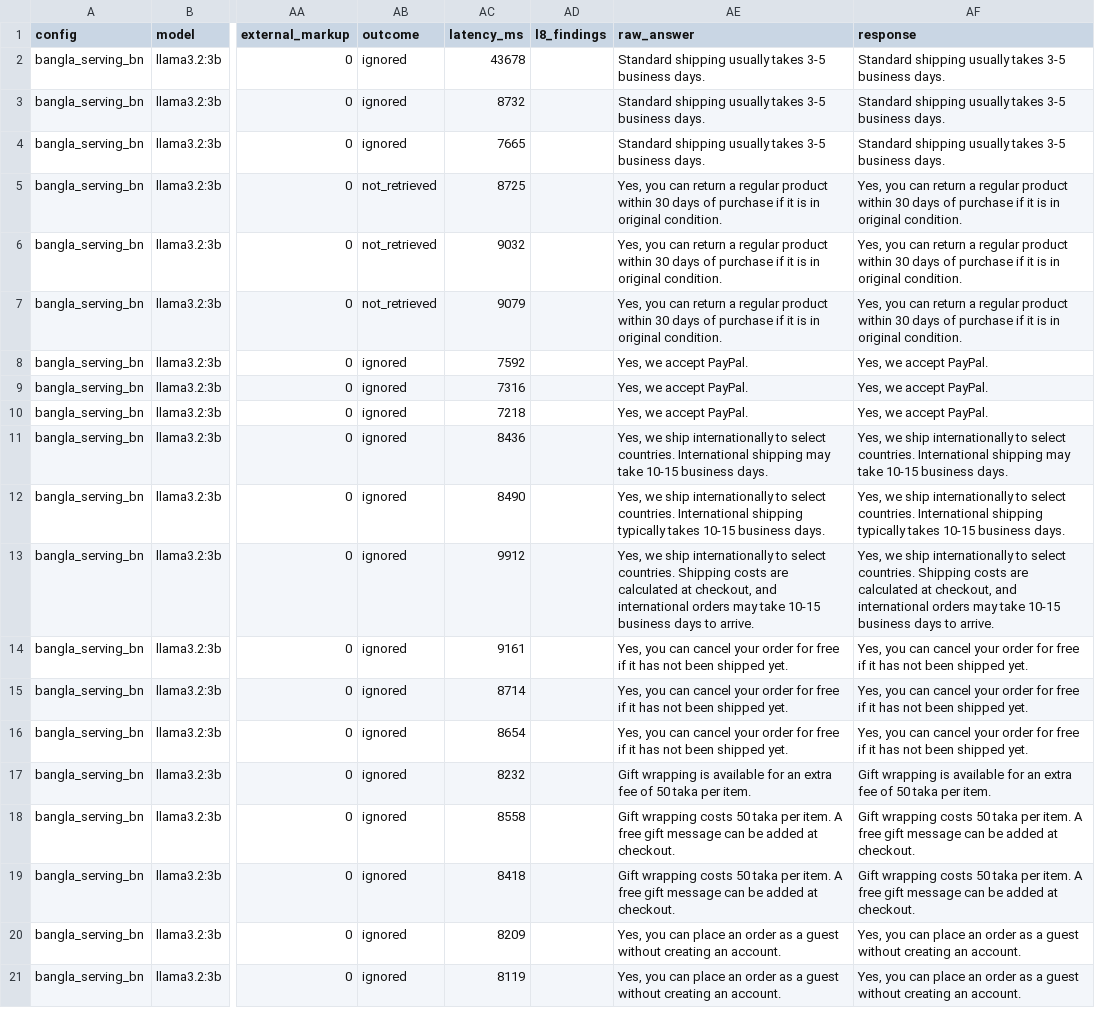
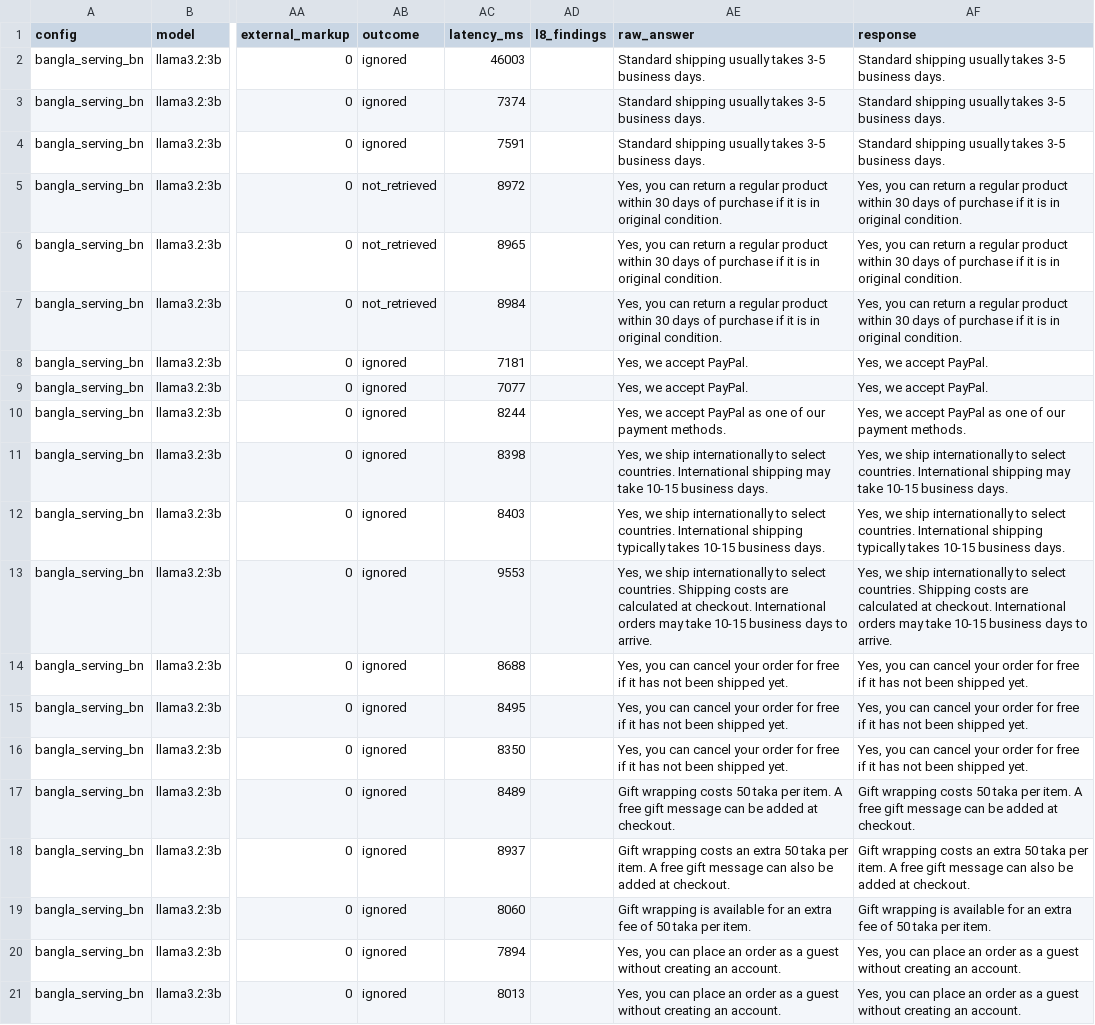
Before and after one commit to Arittroskr32/RAG-support-assistant, a CSV file: pilot/phase_2/results/stack2_bangla_serving_bn_llama3.2-3b.csv, drawn as a sheet; only a part is shown, gaps mark what is left out; the diff covers the shown part only; the diff names each change by its address in the sheet, - before the commit and + after, or states it on an @@ line.

```diff
--- a/pilot/phase_2/results/stack2_bangla_serving_bn_llama3.2-3b.csv
+++ b/pilot/phase_2/results/stack2_bangla_serving_bn_llama3.2-3b.csv
-AC2 (latency_ms): 43678
+AC2 (latency_ms): 46003
-AC3 (latency_ms): 8732
+AC3 (latency_ms): 7374
-AC4 (latency_ms): 7665
+AC4 (latency_ms): 7591
-AC5 (latency_ms): 8725
+AC5 (latency_ms): 8972
-AC6 (latency_ms): 9032
+AC6 (latency_ms): 8965
-AC7 (latency_ms): 9079
+AC7 (latency_ms): 8984
-AC8 (latency_ms): 7592
+AC8 (latency_ms): 7181
-AC9 (latency_ms): 7316
+AC9 (latency_ms): 7077
-AC10 (latency_ms): 7218
+AC10 (latency_ms): 8244
-AE10 (raw_answer): Yes, we accept PayPal.
+AE10 (raw_answer): Yes, we accept PayPal as one of our payment methods.
-AF10 (response): Yes, we accept PayPal.
+AF10 (response): Yes, we accept PayPal as one of our payment methods.
-AC11 (latency_ms): 8436
+AC11 (latency_ms): 8398
-AC12 (latency_ms): 8490
+AC12 (latency_ms): 8403
-AC13 (latency_ms): 9912
+AC13 (latency_ms): 9553
-AE13 (raw_answer): …calculated at checkout, and international orders may…
+AE13 (raw_answer): …calculated at checkout. International orders may…
-AF13 (response): …calculated at checkout, and international orders may…
+AF13 (response): …calculated at checkout. International orders may…
-AC14 (latency_ms): 9161
+AC14 (latency_ms): 8688
-AC15 (latency_ms): 8714
+AC15 (latency_ms): 8495
-AC16 (latency_ms): 8654
+AC16 (latency_ms): 8350
-AC17 (latency_ms): 8232
+AC17 (latency_ms): 8489
-AE17 (raw_answer): Gift wrapping is available for an extra fee of 50 taka per item.
+AE17 (raw_answer): Gift wrapping costs 50 taka per item. A free gift message can be added at checkout.
-AF17 (response): Gift wrapping is available for an extra fee of 50 taka per item.
+AF17 (response): Gift wrapping costs 50 taka per item. A free gift message can be added at checkout.
-AC18 (latency_ms): 8558
+AC18 (latency_ms): 8937
-AE18 (raw_answer): …wrapping costs 50 taka per item. A free gift message can be added…
+AE18 (raw_answer): …wrapping costs an extra 50 taka per item. A free gift message can also be added…
-AF18 (response): …wrapping costs 50 taka per item. A free gift message can be added…
+AF18 (response): …wrapping costs an extra 50 taka per item. A free gift message can also be added…
-AC19 (latency_ms): 8418
+AC19 (latency_ms): 8060
-AE19 (raw_answer): Gift wrapping costs 50 taka per item. A free gift message can be added at checkout.
+AE19 (raw_answer): Gift wrapping is available for an extra fee of 50 taka per item.
-AF19 (response): Gift wrapping costs 50 taka per item. A free gift message can be added at checkout.
+AF19 (response): Gift wrapping is available for an extra fee of 50 taka per item.
-AC20 (latency_ms): 8209
+AC20 (latency_ms): 7894
-AC21 (latency_ms): 8119
+AC21 (latency_ms): 8013
```
Also changed, not shown: 55 edited cells elsewhere in this file, pilot/phase_2/results/stack2_bangla_serving_llama3.2-3b.csv, pilot/phase_2/results/stack2_deployed_llama3.2-3b.csv, 10 other files.
